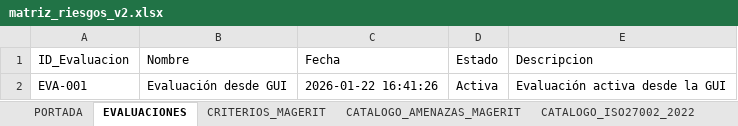
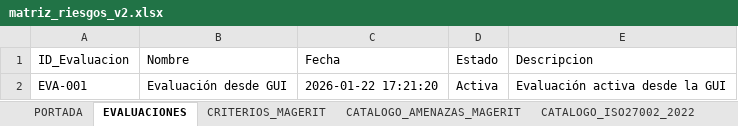
Before and after one commit to sebazeta/capston_riesgos, an Excel workbook: matriz_riesgos_v2.xlsx, sheet EVALUACIONES, drawn as a sheet; values as stored, in another font and other column widths than the file's, no borders; the diff names each change by its address in the sheet, - before the commit and + after, or states it on an @@ line.

```diff
--- a/matriz_riesgos_v2.xlsx (sheet EVALUACIONES)
+++ b/matriz_riesgos_v2.xlsx (sheet EVALUACIONES)
-C2 (Fecha): 2026-01-22 16:41:26
+C2 (Fecha): 2026-01-22 17:21:20
```
Also changed, not shown: sheet CUESTIONARIOS, 1 other file.
